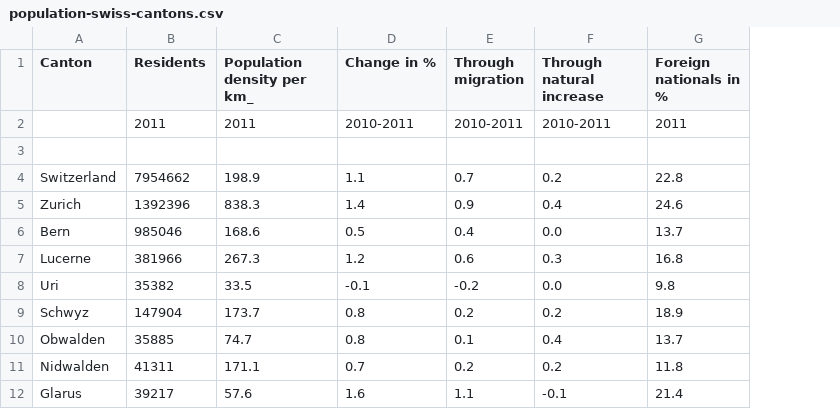
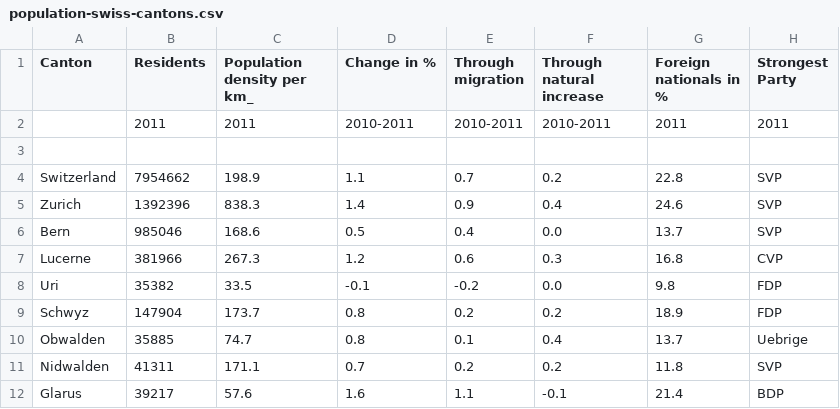
Before and after one commit to gabrielhase/datablog-ui, a CSV file: app/data/population-swiss-cantons.csv, drawn as a sheet; only a part is shown; the diff names each change by its address in the sheet, - before the commit and + after, or states it on an @@ line.

Commit message:
add rendering of categorical data

```diff
--- a/app/data/population-swiss-cantons.csv
+++ b/app/data/population-swiss-cantons.csv
+column H (Strongest Party), rows 2-12: 2011 |  | SVP | SVP | SVP | CVP | FDP | FDP | Uebrige | SVP | BDP
```
Also changed, not shown: 5 other files.
